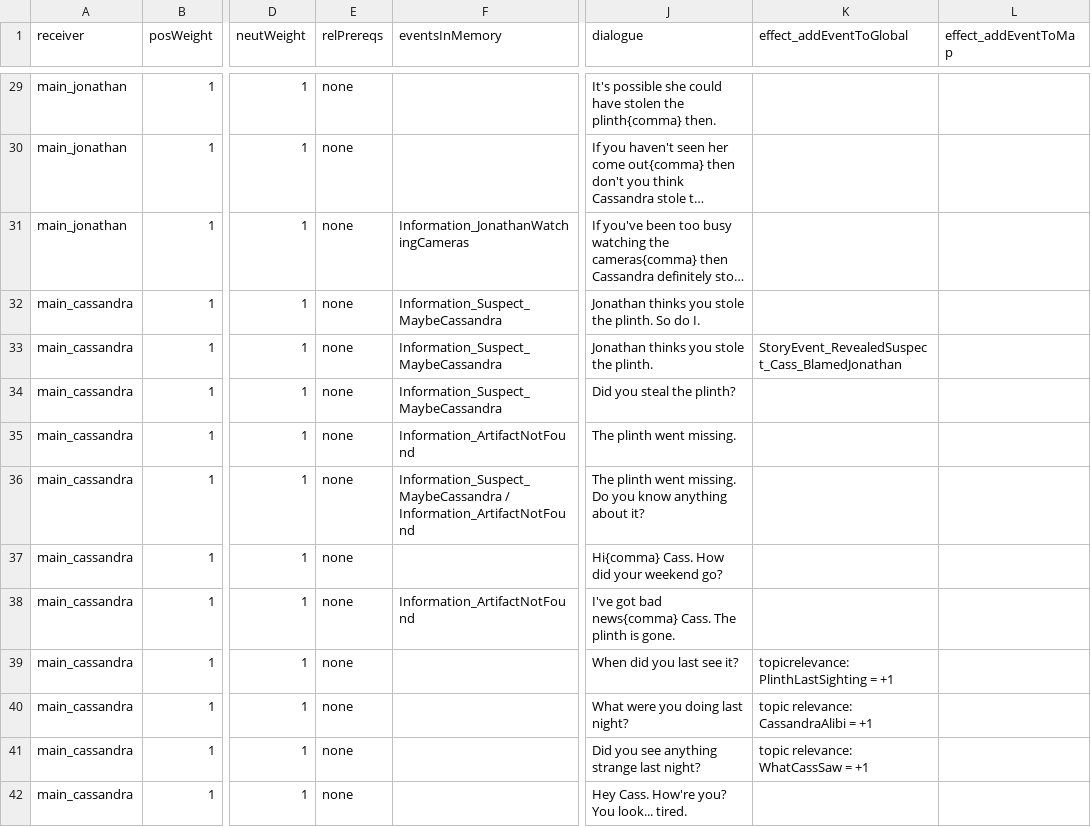
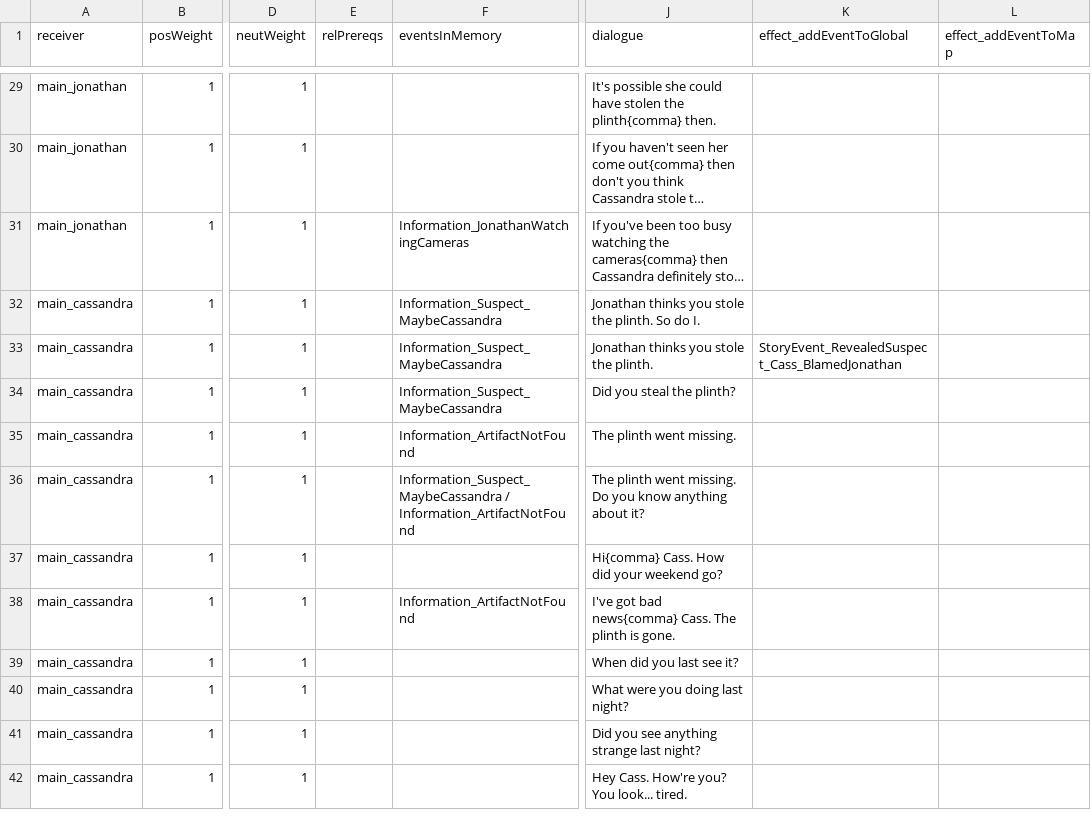
Before and after one commit to capacible/ay2023-2024-2nd-sem-cmsc-190-sp2-ccpapacible, a CSV file: Assets/Data/CSV/dialoguePlayer.csv, drawn as a sheet; only a part is shown, gaps mark what is left out; long unchanged cells end in …; the diff covers the shown part only; the diff names each change by its address in the sheet, - before the commit and + after, or states it on an @@ line.

Commit message:
Model code, not tested yet.
NEXT UP:
- loading all unique events
- loading all unique traits
- loading sample lines for testing
- studying ink.

```diff
--- a/Assets/Data/CSV/dialoguePlayer.csv
+++ b/Assets/Data/CSV/dialoguePlayer.csv
-E29:E42 (relPrereqs): none
+E29:E42 (relPrereqs): (empty)
-K39 (effect_addEventToGlobal): topicrelevance: PlinthLastSighting = +1
+K39 (effect_addEventToGlobal): (empty)
-K40 (effect_addEventToGlobal): topic relevance: CassandraAlibi = +1
+K40 (effect_addEventToGlobal): (empty)
-K41 (effect_addEventToGlobal): topic relevance: WhatCassSaw = +1
+K41 (effect_addEventToGlobal): (empty)
```
Also changed, not shown: 34 edited cells elsewhere in this file, 27 other files.
